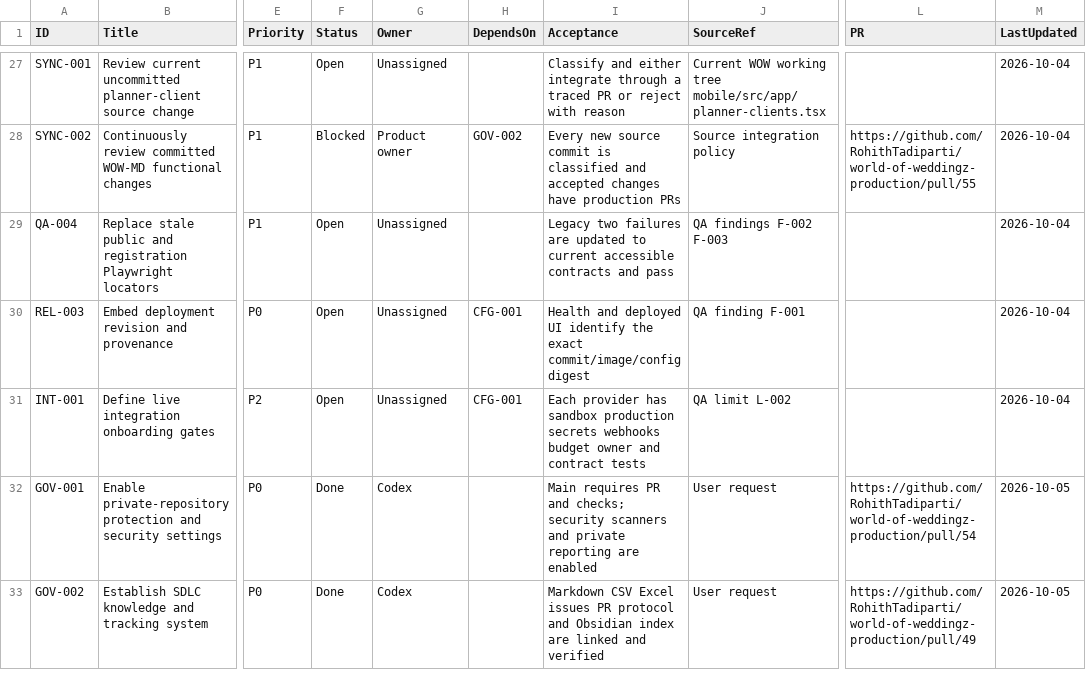
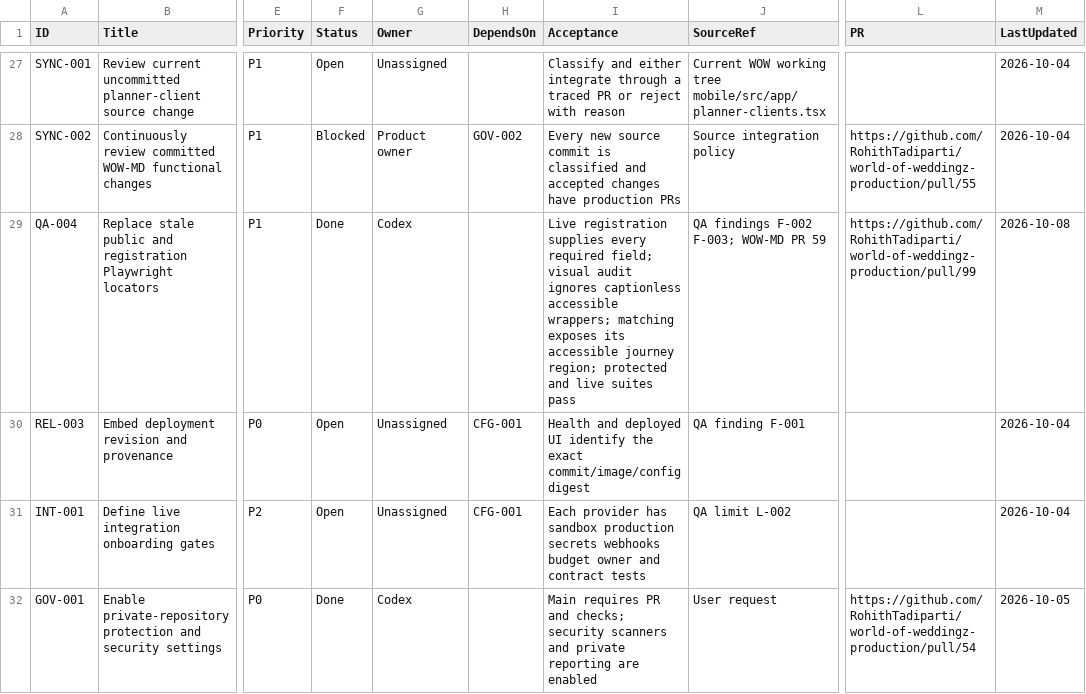
Before and after one commit to RohithTadiparti/world-of-weddingz-production, a CSV file: docs/tracking/registers/open-items.csv, drawn as a sheet; only a part is shown, gaps mark what is left out; the shorter side is filled out with more unchanged rows; the diff names each change by its address in the sheet, - before the commit and + after, or states it on an @@ line.

```diff
--- a/docs/tracking/registers/open-items.csv
+++ b/docs/tracking/registers/open-items.csv
-F29 (Status): Open
+F29 (Status): Done
-G29 (Owner): Unassigned
+G29 (Owner): Codex
-I29 (Acceptance): Legacy two failures are updated to current accessible contracts and pass
+I29 (Acceptance): Live registration supplies every required field; visual audit ignores captionless accessible wrappers; matching exposes its accessible journey region; protected and live suites pass
-J29 (SourceRef): QA findings F-002 F-003
+J29 (SourceRef): QA findings F-002 F-003; WOW-MD PR 59
-L29 (PR): (empty)
+L29 (PR): https://github.com/RohithTadiparti/world-of-weddingz-production/pull/99
-M29 (LastUpdated): 2026-10-04
+M29 (LastUpdated): 2026-10-08
```
Also changed, not shown: docs/tracking/registers/change-intake.csv, docs/tracking/registers/pr-handoffs.csv, 4 other files.
